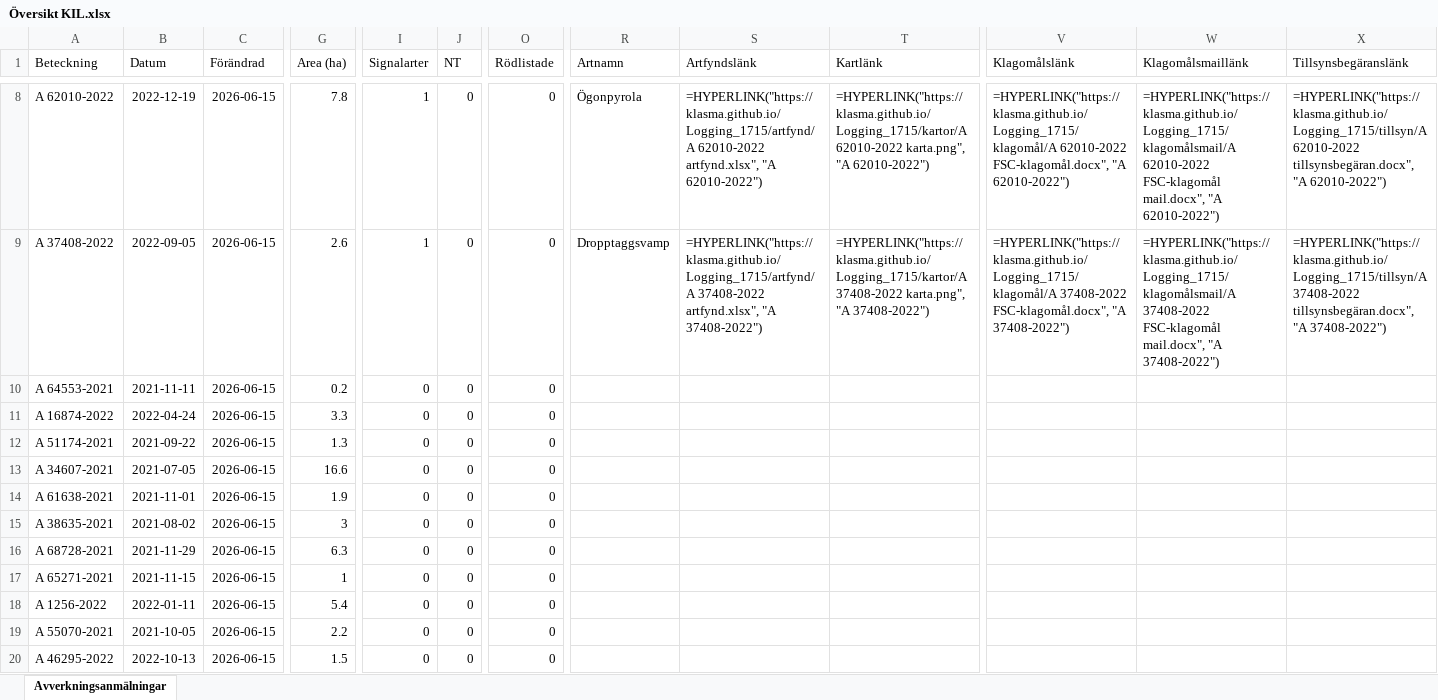
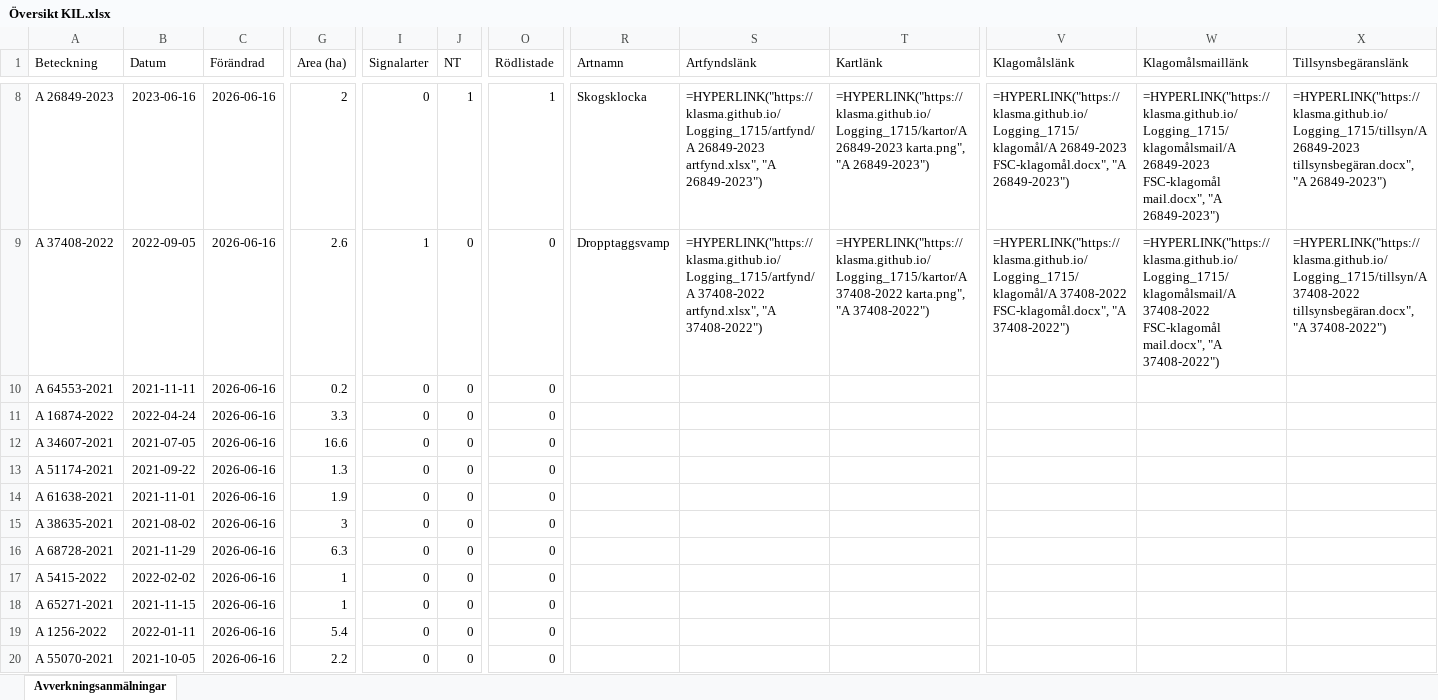
Before and after one commit to klasma/Logging_1715, an Excel workbook: Översikt KIL.xlsx, sheet Avverkningsanmälningar, drawn as a sheet; only a part is shown, gaps mark what is left out; values as stored, in another font and other column widths than the file's, no borders; formulas without a stored value are shown as written; the diff covers the shown part only; the diff names each change by its address in the sheet, - before the commit and + after, or states it on an @@ line.

```diff
--- a/Översikt KIL.xlsx (sheet Avverkningsanmälningar)
+++ b/Översikt KIL.xlsx (sheet Avverkningsanmälningar)
-A8 (Beteckning): A 62010-2022
+A8 (Beteckning): A 26849-2023
-B8 (Datum): 2022-12-19
+B8 (Datum): 2023-06-16
-C8:C20 (Förändrad): 2026-06-15
+C8:C20 (Förändrad): 2026-06-16
-G8 (Area (ha)): 7.8
+G8 (Area (ha)): 2
-I8 (Signalarter): 1
+I8 (Signalarter): 0
-J8 (NT): 0
+J8 (NT): 1
-O8 (Rödlistade): 0
+O8 (Rödlistade): 1
-R8 (Artnamn): Ögonpyrola
+R8 (Artnamn): Skogsklocka
-S8 (Artfyndslänk): =HYPERLINK("https://klasma.github.io/Logging_1715/artfynd/A 62010-2022 artfynd.xlsx", "A 62010-2022")
+S8 (Artfyndslänk): =HYPERLINK("https://klasma.github.io/Logging_1715/artfynd/A 26849-2023 artfynd.xlsx", "A 26849-2023")
-T8 (Kartlänk): =HYPERLINK("https://klasma.github.io/Logging_1715/kartor/A 62010-2022 karta.png", "A 62010-2022")
+T8 (Kartlänk): =HYPERLINK("https://klasma.github.io/Logging_1715/kartor/A 26849-2023 karta.png", "A 26849-2023")
-V8 (Klagomålslänk): =HYPERLINK("https://klasma.github.io/Logging_1715/klagomål/A 62010-2022 FSC-klagomål.docx", "A 62010-2022")
+V8 (Klagomålslänk): =HYPERLINK("https://klasma.github.io/Logging_1715/klagomål/A 26849-2023 FSC-klagomål.docx", "A 26849-2023")
-W8 (Klagomålsmaillänk): =HYPERLINK("https://klasma.github.io/Logging_1715/klagomålsmail/A 62010-2022 FSC-klagomål mail.docx", "A 62010-2022")
+W8 (Klagomålsmaillänk): =HYPERLINK("https://klasma.github.io/Logging_1715/klagomålsmail/A 26849-2023 FSC-klagomål mail.docx", "A 26849-2023")
-X8 (Tillsynsbegäranslänk): =HYPERLINK("https://klasma.github.io/Logging_1715/tillsyn/A 62010-2022 tillsynsbegäran.docx", "A 62010-2022")
+X8 (Tillsynsbegäranslänk): =HYPERLINK("https://klasma.github.io/Logging_1715/tillsyn/A 26849-2023 tillsynsbegäran.docx", "A 26849-2023")
-A12 (Beteckning): A 51174-2021
+A12 (Beteckning): A 34607-2021
-B12 (Datum): 2021-09-22
+B12 (Datum): 2021-07-05
-G12 (Area (ha)): 1.3
+G12 (Area (ha)): 16.6
-A13 (Beteckning): A 34607-2021
+A13 (Beteckning): A 51174-2021
-B13 (Datum): 2021-07-05
+B13 (Datum): 2021-09-22
-G13 (Area (ha)): 16.6
+G13 (Area (ha)): 1.3
-A17 (Beteckning): A 65271-2021
+A17 (Beteckning): A 5415-2022
-B17 (Datum): 2021-11-15
+B17 (Datum): 2022-02-02
-A18 (Beteckning): A 1256-2022
+A18 (Beteckning): A 65271-2021
-B18 (Datum): 2022-01-11
+B18 (Datum): 2021-11-15
-G18 (Area (ha)): 5.4
+G18 (Area (ha)): 1
-A19 (Beteckning): A 55070-2021
+A19 (Beteckning): A 1256-2022
-B19 (Datum): 2021-10-05
+B19 (Datum): 2022-01-11
-G19 (Area (ha)): 2.2
+G19 (Area (ha)): 5.4
-A20 (Beteckning): A 46295-2022
+A20 (Beteckning): A 55070-2021
-B20 (Datum): 2022-10-13
+B20 (Datum): 2021-10-05
-G20 (Area (ha)): 1.5
+G20 (Area (ha)): 2.2
```
Also changed, not shown: 1102 edited cells elsewhere in this sheet, artfynd/A 26849-2023 artfynd.xlsx, artfynd/A 37408-2022 artfynd.xlsx, 44 other files.
